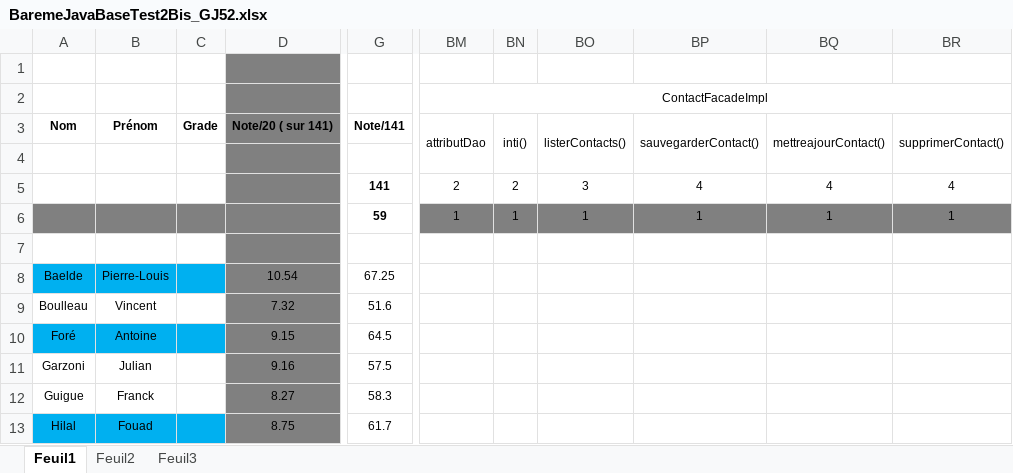
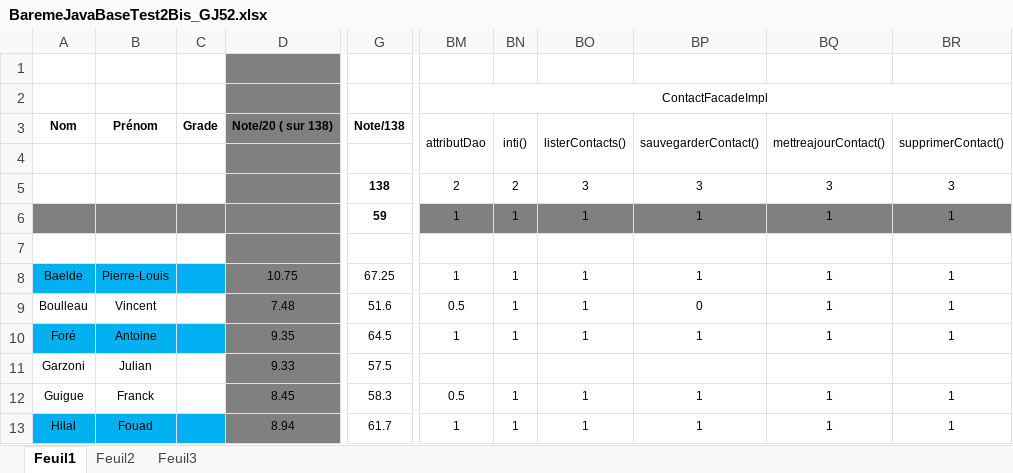
Before and after one commit to chriscerque/CQA_CONTACT_TEST_JAVA_BASE_FINAL_correction, an Excel workbook: BaremeJavaBaseTest2Bis_GJ52.xlsx, sheet Feuil1, drawn as a sheet; only a part is shown, gaps mark what is left out; values as stored, in another font and other column widths than the file's, no borders; conditional formats not drawn; the diff covers the shown part only; the diff names each change by its address in the sheet, - before the commit and + after, or states it on an @@ line.

```diff
--- a/BaremeJavaBaseTest2Bis_GJ52.xlsx (sheet Feuil1)
+++ b/BaremeJavaBaseTest2Bis_GJ52.xlsx (sheet Feuil1)
-D3: Note/20 ( sur 141)
+D3: Note/20 ( sur 138)
-G3: Note/141
+G3: Note/138
-G5: 141
+G5: 138
-BP5: 4
+BP5: 3
-BQ5: 4
+BQ5: 3
-BR5: 4
+BR5: 3
-D8: 10.54
+D8: 10.75
-BM8: (empty)
+BM8: 1
-BN8:BN10: (empty)
+BN8:BN10: 1
-BO8:BO10: (empty)
+BO8:BO10: 1
-BP8: (empty)
+BP8: 1
-BQ8:BQ10: (empty)
+BQ8:BQ10: 1
-BR8:BR10: (empty)
+BR8:BR10: 1
-D9: 7.32
+D9: 7.48
-BM9: (empty)
+BM9: 0.5
-BP9: (empty)
+BP9: 0
-D10: 9.15
+D10: 9.35
-BM10: (empty)
+BM10: 1
-BP10: (empty)
+BP10: 1
-D11: 9.16
+D11: 9.33
-D12: 8.27
+D12: 8.45
-BM12: (empty)
+BM12: 0.5
-BN12:BN13: (empty)
+BN12:BN13: 1
-BO12:BO13: (empty)
+BO12:BO13: 1
-BP12:BP13: (empty)
+BP12:BP13: 1
-BQ12:BQ13: (empty)
+BQ12:BQ13: 1
-BR12:BR13: (empty)
+BR12:BR13: 1
-D13: 8.75
+D13: 8.94
-BM13: (empty)
+BM13: 1
```
Also changed, not shown: 175 edited cells elsewhere in this sheet.
